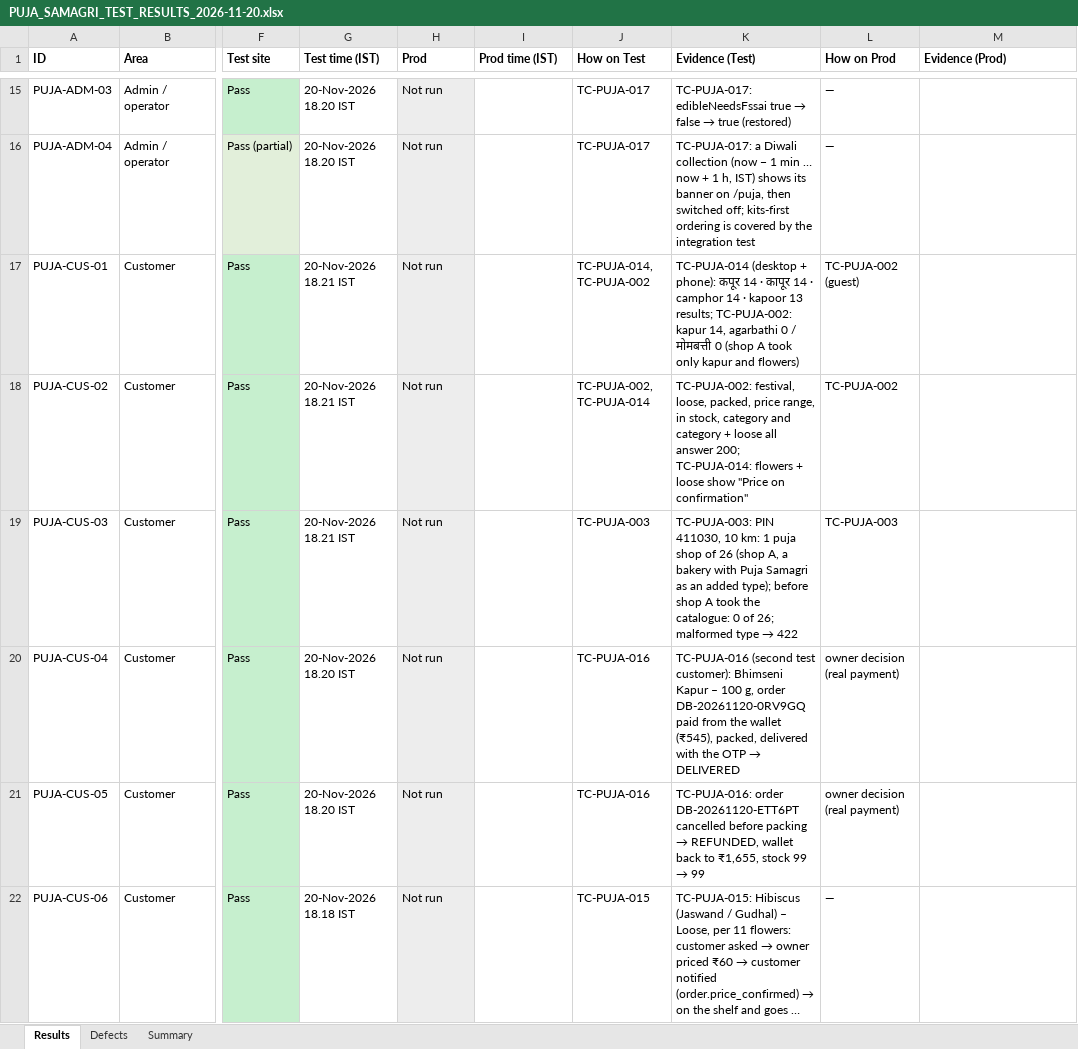
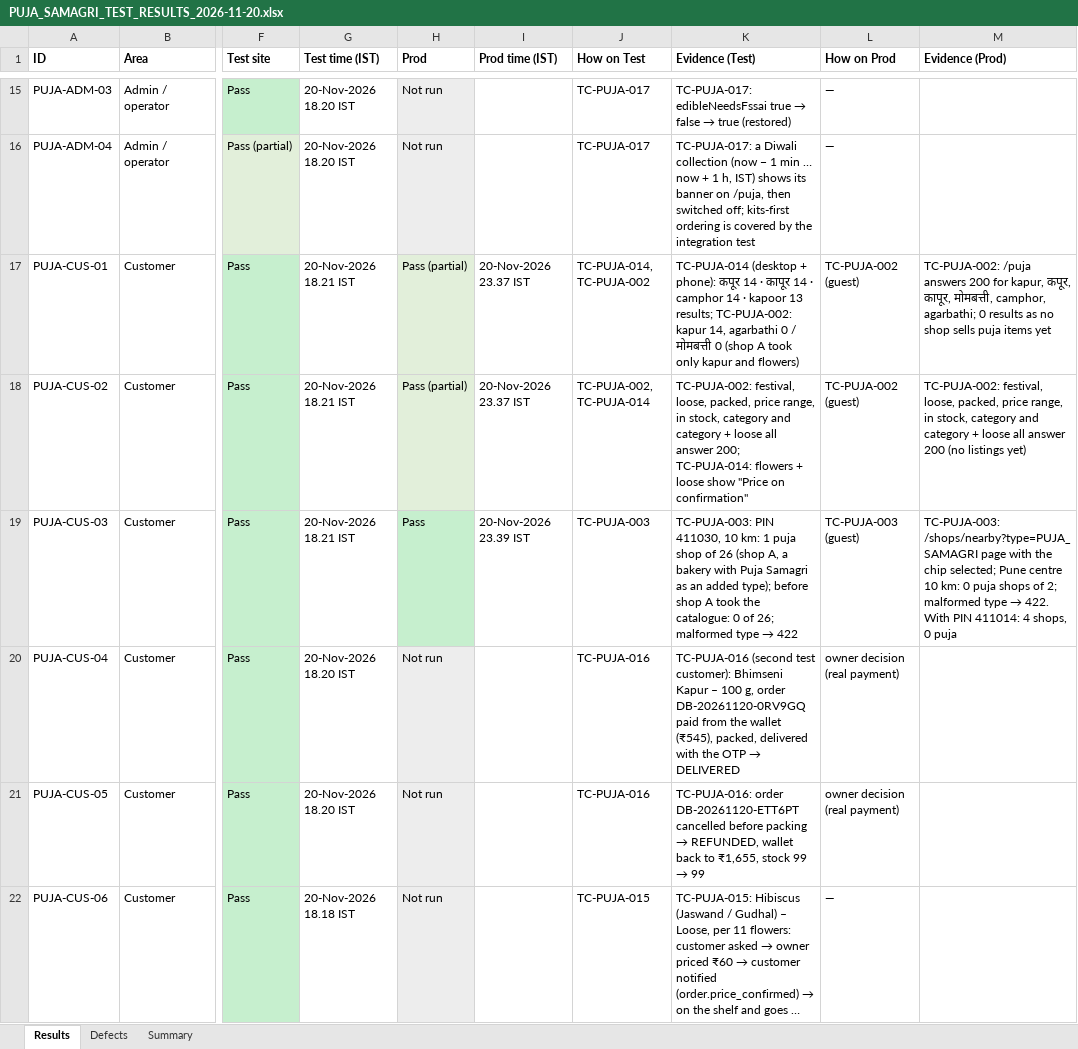
Before and after one commit to sanjaymorankar-debug/GoKesari, an Excel workbook: docs/puja-samagri-2026-11/PUJA_SAMAGRI_TEST_RESULTS_2026-11-20.xlsx, sheet Results, drawn as a sheet; only a part is shown, gaps mark what is left out; long unchanged cells end in …; values as stored, in another font and other column widths than the file's, no borders; the diff covers the shown part only; the diff names each change by its address in the sheet, - before the commit and + after, or states it on an @@ line.

```diff
--- a/docs/puja-samagri-2026-11/PUJA_SAMAGRI_TEST_RESULTS_2026-11-20.xlsx (sheet Results)
+++ b/docs/puja-samagri-2026-11/PUJA_SAMAGRI_TEST_RESULTS_2026-11-20.xlsx (sheet Results)
-H17:H18 (Prod): Not run
+H17:H18 (Prod): Pass (partial)
-I17:I18 (Prod time (IST)): (empty)
+I17:I18 (Prod time (IST)): 20-Nov-2026 23.37 IST
-M17 (Evidence (Prod)): (empty)
+M17 (Evidence (Prod)): TC-PUJA-002: /puja answers 200 for kapur, कपूर, कापूर, मोमबत्ती, camphor, agarbathi; 0 results as no shop sells puja items yet
-L18 (How on Prod): TC-PUJA-002
+L18 (How on Prod): TC-PUJA-002 (guest)
-M18 (Evidence (Prod)): (empty)
+M18 (Evidence (Prod)): TC-PUJA-002: festival, loose, packed, price range, in stock, category and category + loose all answer 200 (no listings yet)
-H19 (Prod): Not run
+H19 (Prod): Pass
-H19 fill: #EDEDED
+H19 fill: #C6EFCE
-I19 (Prod time (IST)): (empty)
+I19 (Prod time (IST)): 20-Nov-2026 23.39 IST
-L19 (How on Prod): TC-PUJA-003
+L19 (How on Prod): TC-PUJA-003 (guest)
@@ M19 (Evidence (Prod)): (empty) → TC-PUJA-003: /shops/nearby?type=PUJA_SAMAGRI page with the chip selected; Pune centre 10 km: 0 puja shops of 2; malformed type → 422. With PIN 411014: 4 shops, 0 puja @@
```
Also changed, not shown: 23 edited cells and cell formats elsewhere in this sheet, sheet Defects, sheet Summary, docs/puja-samagri-2026-11/PUJA_SAMAGRI_TRACKER.xlsx, 4 other files.
